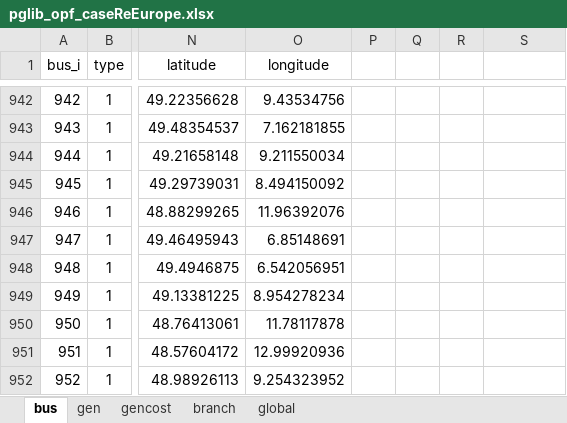
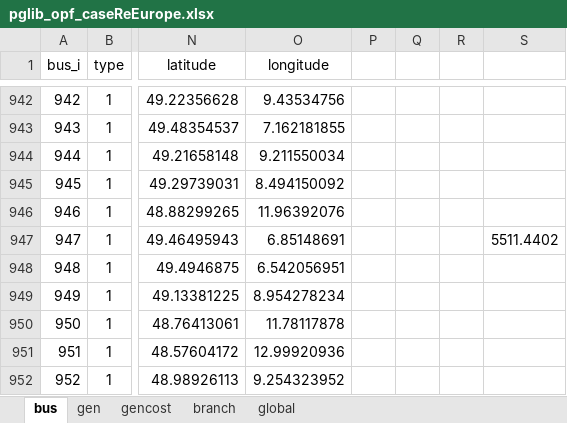
Before and after one commit to antonhinneck/PowerGrids.jl, an Excel workbook: src/datasets/pglib_opf_caseReEurope.xlsx, sheet bus, drawn as a sheet; only a part is shown, gaps mark what is left out; values as stored, in another font and other column widths than the file's, no borders; the diff names each change by its address in the sheet, - before the commit and + after, or states it on an @@ line.

```diff
--- a/src/datasets/pglib_opf_caseReEurope.xlsx (sheet bus)
+++ b/src/datasets/pglib_opf_caseReEurope.xlsx (sheet bus)
-S947: (empty)
+S947: 5511.4402
```
Also changed, not shown: sheet branch.
